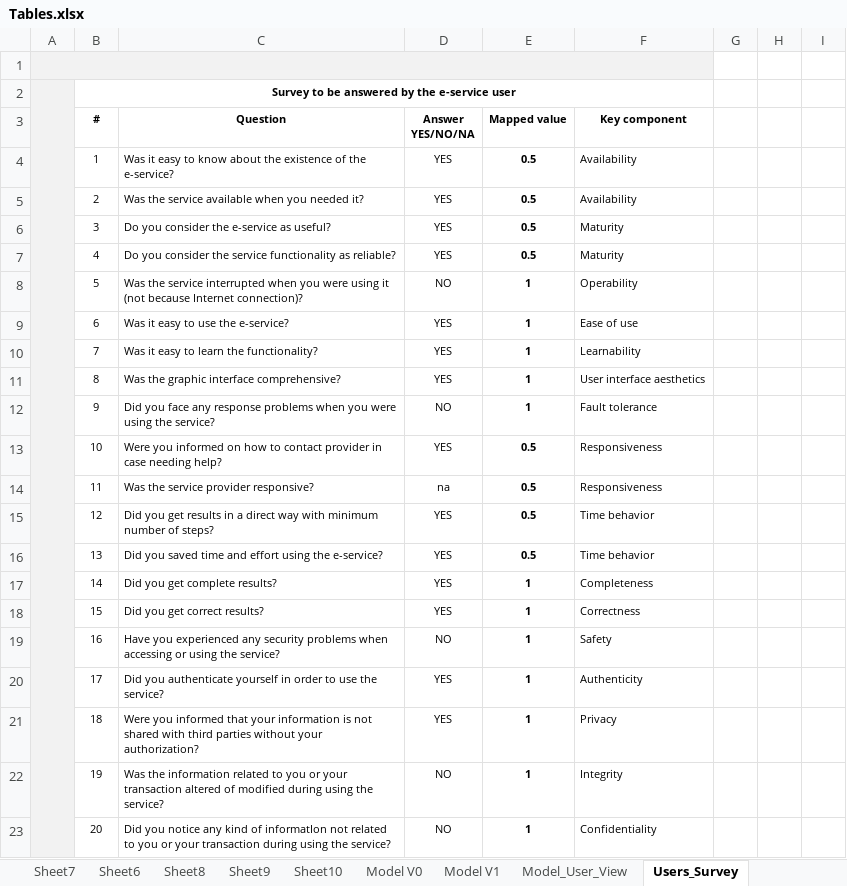
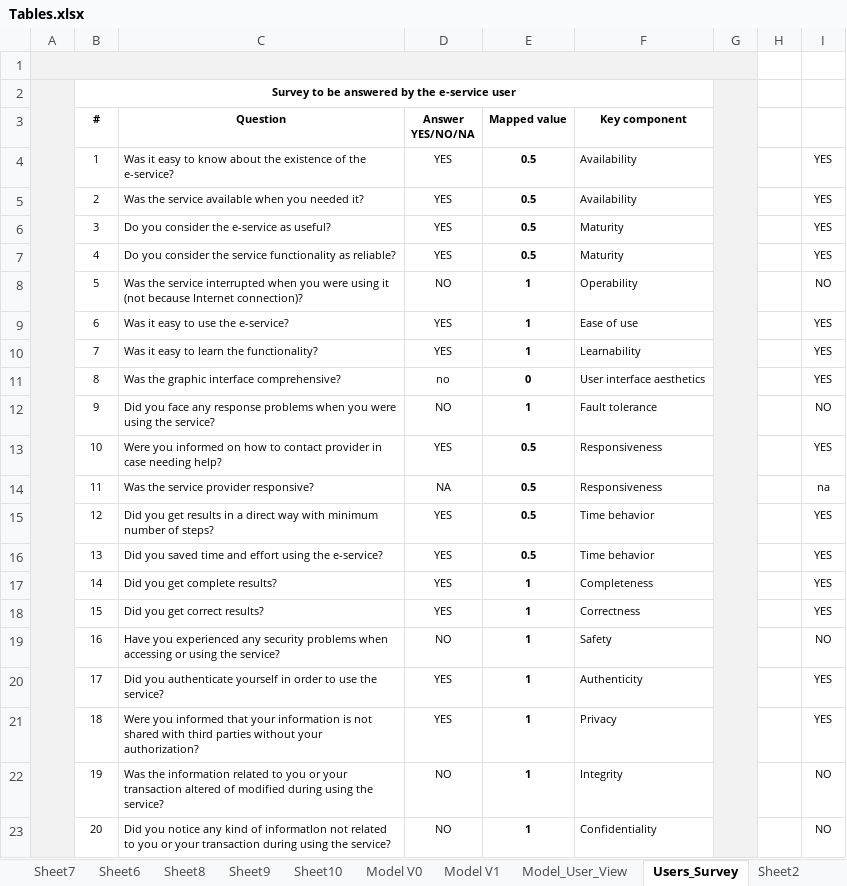
Before and after one commit to paxian/finalexam, an Excel workbook: Tables.xlsx, sheet Users_Survey, drawn as a sheet; values as stored, in another font and other column widths than the file's, no borders; the diff names each change by its address in the sheet, - before the commit and + after, or states it on an @@ line.

```diff
--- a/Tables.xlsx (sheet Users_Survey)
+++ b/Tables.xlsx (sheet Users_Survey)
+sheet tab: Sheet2
-A1:F1 merged
+A1:G1 merged
-G1:G23 fill: none
+G1:G23 fill: #F2F2F2
+G2:G23 merged
-I4:I7: (empty)
+I4:I7: YES
-I8: (empty)
+I8: NO
-I9:I11: (empty)
+I9:I11: YES
-D11 (Answer YES/NO/NA): YES
+D11 (Answer YES/NO/NA): no
-E11 (Mapped value): 1
+E11 (Mapped value): 0
-I12: (empty)
+I12: NO
-I13: (empty)
+I13: YES
-D14 (Answer YES/NO/NA): na
+D14 (Answer YES/NO/NA): NA
-I14: (empty)
+I14: na
-I15:I18: (empty)
+I15:I18: YES
-I19: (empty)
+I19: NO
-I20:I21: (empty)
+I20:I21: YES
-I22:I23: (empty)
+I22:I23: NO
```
Also changed, not shown: sheet Model_Provider_View, sheet Model_User_View, sheet Providers_Survey, Suveys/e-s1_User_Surveys_n_results.xlsx, 1 other file.
